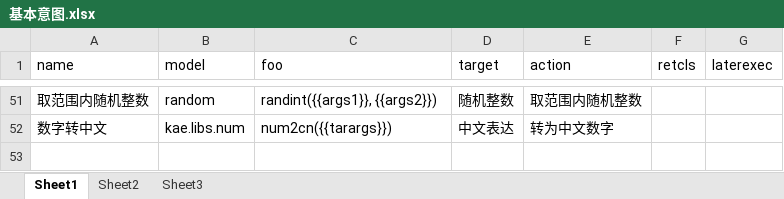
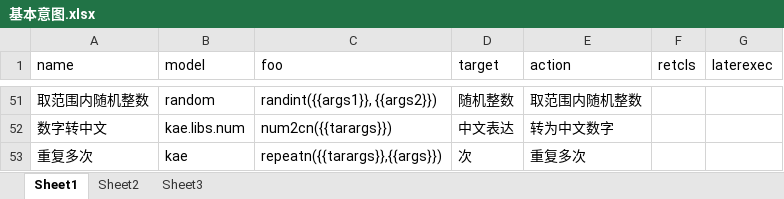
Before and after one commit to hotlinv/kaelang, an Excel workbook: 训练语料/基本意图.xlsx, sheet Sheet1, drawn as a sheet; only a part is shown, gaps mark what is left out; values as stored, in another font and other column widths than the file's, no borders; the diff names each change by its address in the sheet, - before the commit and + after, or states it on an @@ line.

```diff
--- a/训练语料/基本意图.xlsx (sheet Sheet1)
+++ b/训练语料/基本意图.xlsx (sheet Sheet1)
+row 53: 重复多次 | kae | repeatn({{tarargs}},{{args}}) | 次 | 重复多次
```
Also changed, not shown: 6 other files.
